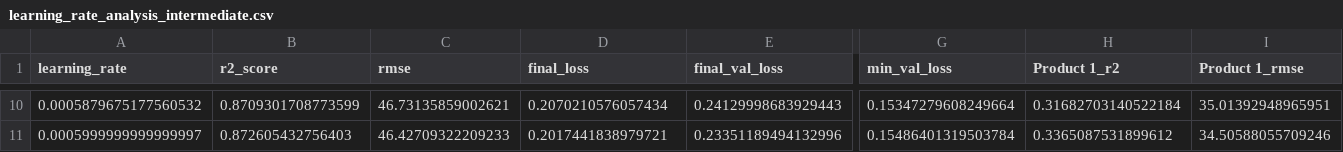
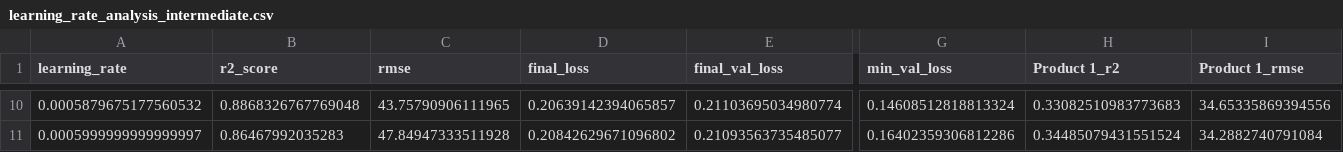
Before and after one commit to cloudbasti/dataScienceCourse, a CSV file: learning_rate_analysis_intermediate.csv, drawn as a sheet; only a part is shown, gaps mark what is left out; the diff covers the shown part only; the diff names each change by its address in the sheet, - before the commit and + after, or states it on an @@ line.

```diff
--- a/learning_rate_analysis_intermediate.csv
+++ b/learning_rate_analysis_intermediate.csv
-B10 (r2_score): 0.8709301708773599
+B10 (r2_score): 0.8868326767769048
-C10 (rmse): 46.73135859002621
+C10 (rmse): 43.75790906111965
-D10 (final_loss): 0.2070210576057434
+D10 (final_loss): 0.20639142394065857
-E10 (final_val_loss): 0.24129998683929443
+E10 (final_val_loss): 0.21103695034980774
-G10 (min_val_loss): 0.15347279608249664
+G10 (min_val_loss): 0.14608512818813324
-H10 (Product 1_r2): 0.31682703140522184
+H10 (Product 1_r2): 0.33082510983773683
-I10 (Product 1_rmse): 35.01392948965951
+I10 (Product 1_rmse): 34.65335869394556
-B11 (r2_score): 0.872605432756403
+B11 (r2_score): 0.86467992035283
-C11 (rmse): 46.42709322209233
+C11 (rmse): 47.84947333511928
-D11 (final_loss): 0.2017441838979721
+D11 (final_loss): 0.20842629671096802
-E11 (final_val_loss): 0.23351189494132996
+E11 (final_val_loss): 0.21093563735485077
-G11 (min_val_loss): 0.15486401319503784
+G11 (min_val_loss): 0.16402359306812286
-H11 (Product 1_r2): 0.3365087531899612
+H11 (Product 1_r2): 0.34485079431551524
-I11 (Product 1_rmse): 34.50588055709246
+I11 (Product 1_rmse): 34.2882740791084
```
Also changed, not shown: 156 edited cells elsewhere in this file, learning_rate_analysis_final.csv, 5 other files.
